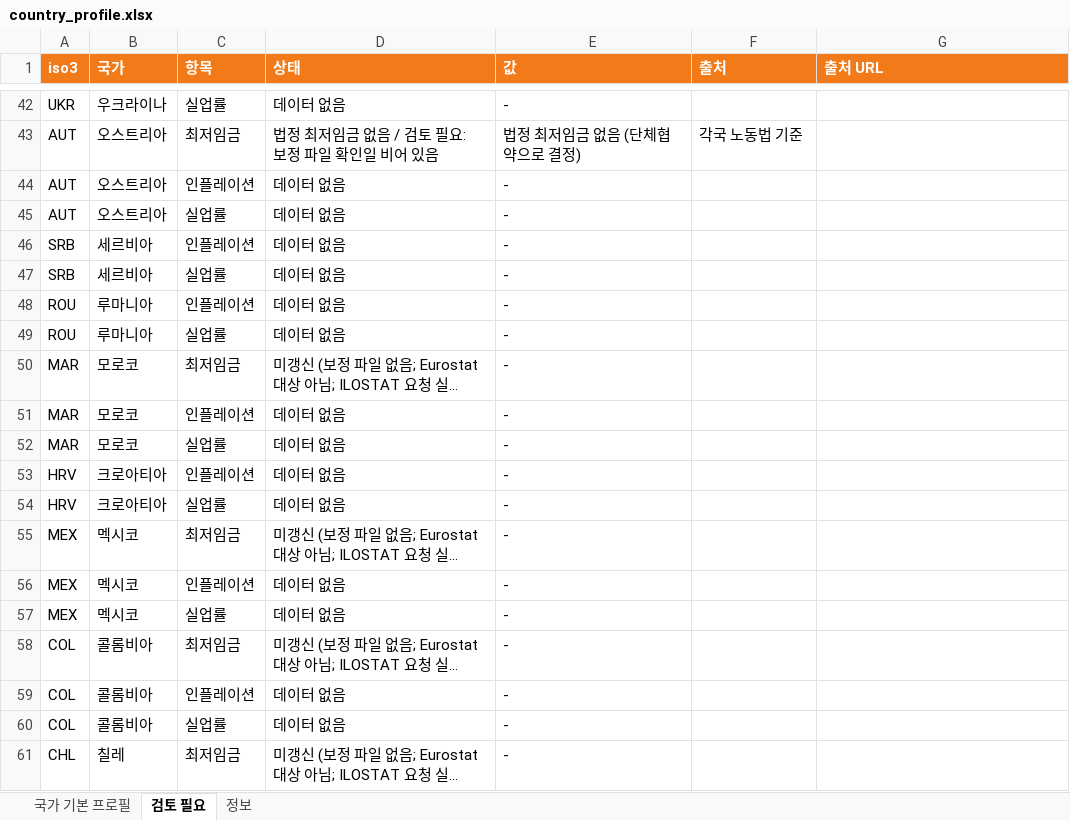
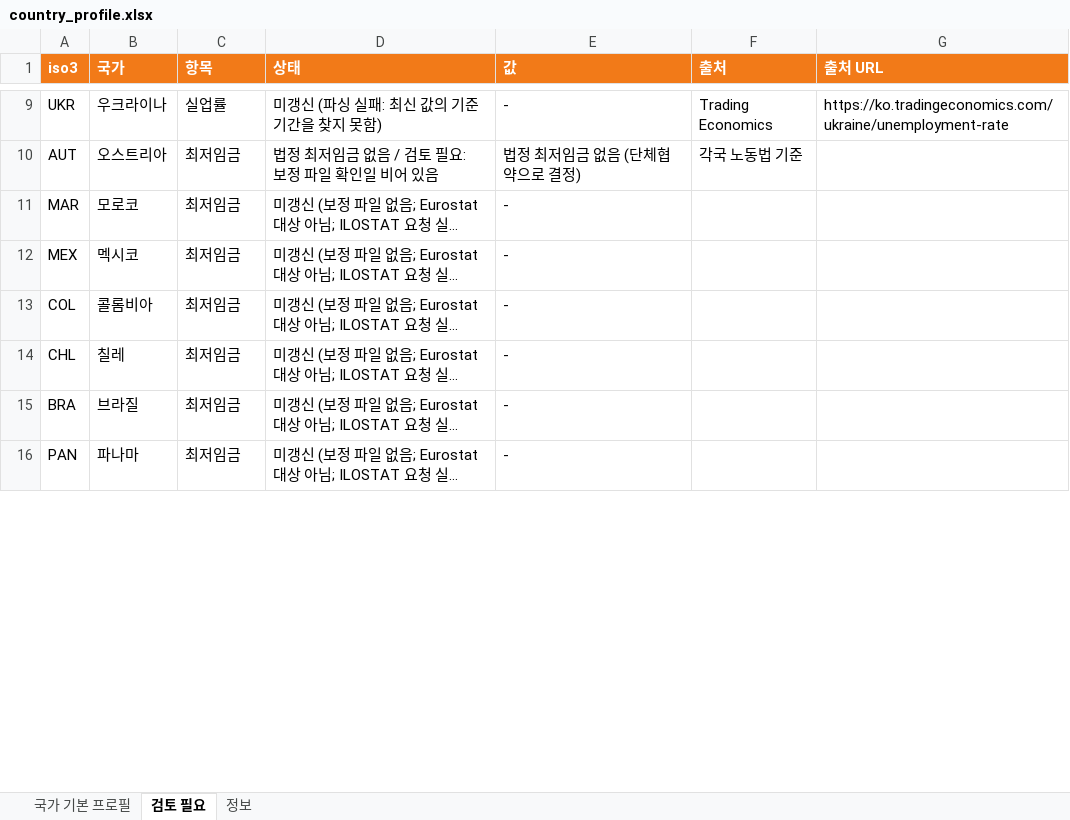
Before and after one commit to deokhye/global_daily_news_261019_v4, an Excel workbook: output/country_profile.xlsx, sheet 검토 필요, drawn as a sheet; only a part is shown, gaps mark what is left out; the shorter side is filled out with more unchanged rows; long unchanged cells end in …; values as stored, in another font and other column widths than the file's, no borders; removed rows and columns are numbered as before the commit, all else as after; the diff covers the shown part only; the diff names each change by its address in the sheet, - before the commit and + after, or states it on an @@ line.

```diff
--- a/output/country_profile.xlsx (sheet 검토 필요)
+++ b/output/country_profile.xlsx (sheet 검토 필요)
-D9 (상태): 데이터 없음
+D9 (상태): 미갱신 (파싱 실패: 최신 값의 기준 기간을 찾지 못함)
-F9 (출처): (empty)
+F9 (출처): Trading Economics
-G9 (출처 URL): (empty)
+G9 (출처 URL): https://ko.tradingeconomics.com/ukraine/unemployment-rate
-row 44: AUT | 오스트리아 | 인플레이션 | 데이터 없음 | -
-row 45: AUT | 오스트리아 | 실업률 | 데이터 없음 | -
-row 46: SRB | 세르비아 | 인플레이션 | 데이터 없음 | -
-row 47: SRB | 세르비아 | 실업률 | 데이터 없음 | -
-row 48: ROU | 루마니아 | 인플레이션 | 데이터 없음 | -
-row 49: ROU | 루마니아 | 실업률 | 데이터 없음 | -
-row 51: MAR | 모로코 | 인플레이션 | 데이터 없음 | -
-row 52: MAR | 모로코 | 실업률 | 데이터 없음 | -
-row 53: HRV | 크로아티아 | 인플레이션 | 데이터 없음 | -
-row 54: HRV | 크로아티아 | 실업률 | 데이터 없음 | -
-row 56: MEX | 멕시코 | 인플레이션 | 데이터 없음 | -
-row 57: MEX | 멕시코 | 실업률 | 데이터 없음 | -
-row 59: COL | 콜롬비아 | 인플레이션 | 데이터 없음 | -
-row 60: COL | 콜롬비아 | 실업률 | 데이터 없음 | -
```
Also changed, not shown: 61 removed rows and 6 edited cells elsewhere in this sheet, sheet 국가 기본 프로필, sheet 정보, 2 other files.
